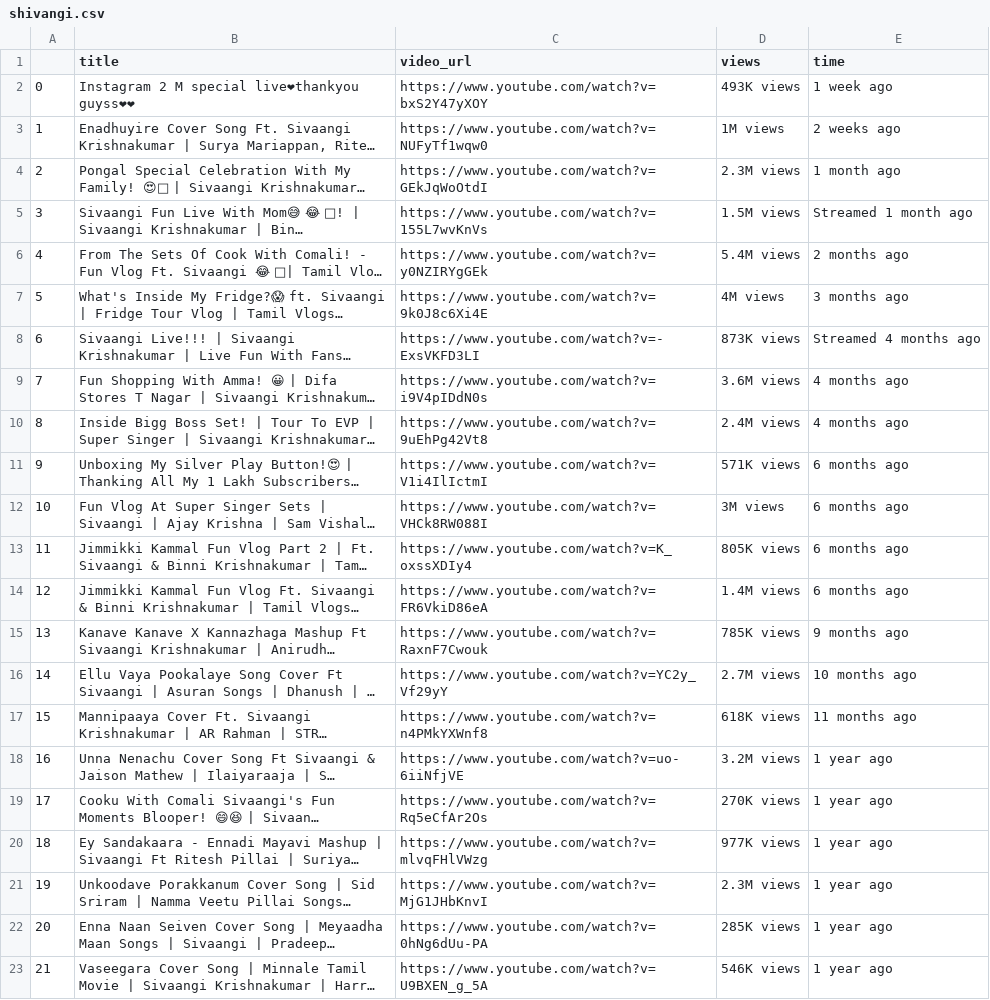
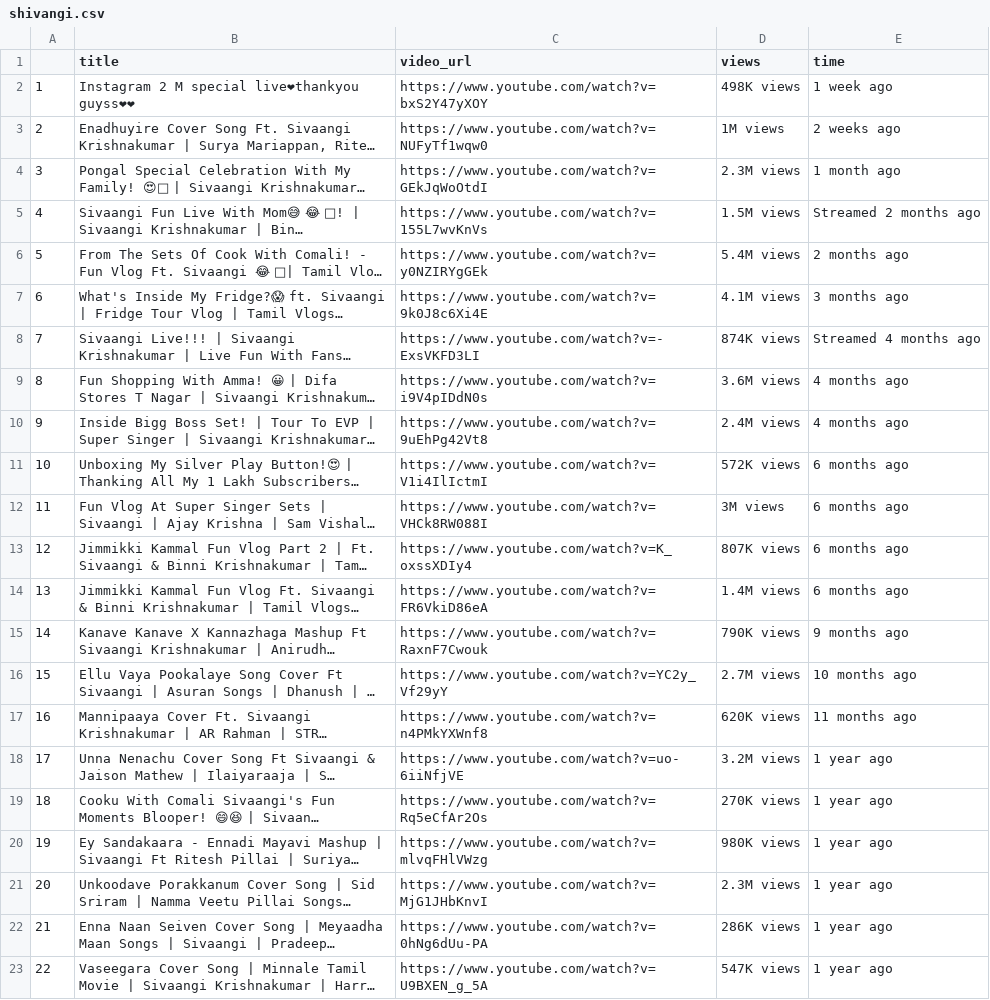
Before and after one commit to SyedMohamedHyder/WebScraping, a CSV file: scrap_youtube_data/shivangi.csv, drawn as a sheet; long unchanged cells end in …; the diff names each change by its address in the sheet, - before the commit and + after, or states it on an @@ line.

Commit message:
scrap_youtube_data/youtube_data.py can now send the information recieved from the youtube channel scraped across emails. new file:   scrap_youtube_data/.ipynb_checkpoints/send_mail-checkpoint.ipynb new file:   scrap_youtube_data/__pycache__/sendmail.cpython-39.pyc new file:   scrap_youtube_data/make_data_useful.csv new file:   scrap_youtube_data/make_data_useful.xlsx new file:   scrap_youtube_data/send_mail.ipynb new file:   scrap_youtube_data/sendmail.py modified:   scrap_youtube_data/shivangi.csv new file:   scrap_youtube_data/shivangi.xlsx modified:   scrap_youtube_data/youtube_data.py

```diff
--- a/scrap_youtube_data/shivangi.csv
+++ b/scrap_youtube_data/shivangi.csv
@@ column A renumbered from row 2 down @@
-D2 (views): 493K views
+D2 (views): 498K views
-E5 (time): Streamed 1 month ago
+E5 (time): Streamed 2 months ago
-D7 (views): 4M views
+D7 (views): 4.1M views
-D8 (views): 873K views
+D8 (views): 874K views
-D11 (views): 571K views
+D11 (views): 572K views
-D13 (views): 805K views
+D13 (views): 807K views
-D15 (views): 785K views
+D15 (views): 790K views
-D17 (views): 618K views
+D17 (views): 620K views
-D20 (views): 977K views
+D20 (views): 980K views
-D22 (views): 285K views
+D22 (views): 286K views
-D23 (views): 546K views
+D23 (views): 547K views
```
Also changed, not shown: 6 other files.
